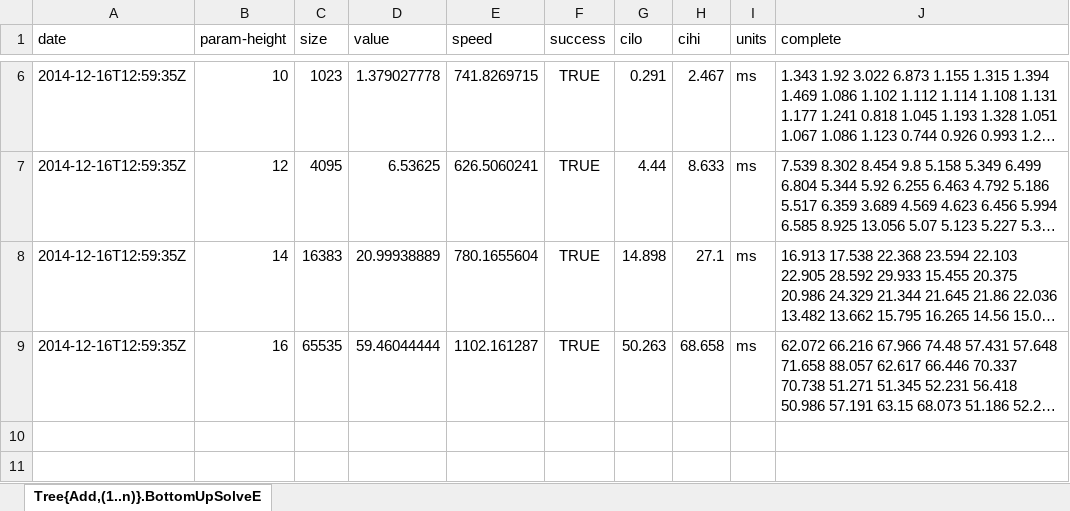
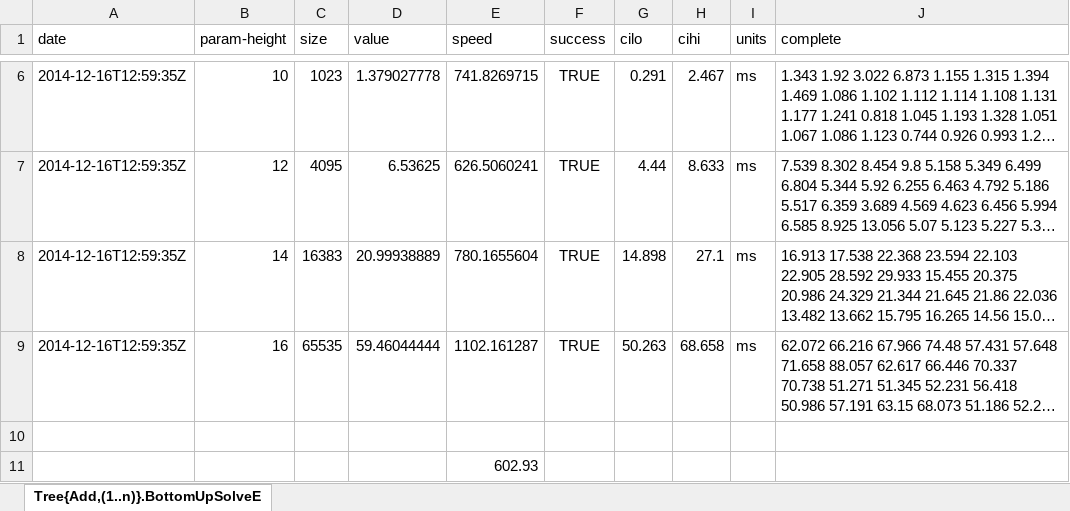
Before and after one commit to seba--/incremental, an Excel workbook: typecheck/benchmark/nonincremental_16_BU1/Tree{Add,[1..n]}.BottomUpSolveEnd.Test-0.xlsx, sheet Tree{Add,(1..n)}.BottomUpSolveE, drawn as a sheet; only a part is shown, gaps mark what is left out; long unchanged cells end in …; values as stored, in another font and other column widths than the file's, no borders; the diff names each change by its address in the sheet, - before the commit and + after, or states it on an @@ line.

```diff
--- a/typecheck/benchmark/nonincremental_16_BU1/Tree{Add,[1..n]}.BottomUpSolveEnd.Test-0.xlsx (sheet Tree{Add,(1..n)}.BottomUpSolveE)
+++ b/typecheck/benchmark/nonincremental_16_BU1/Tree{Add,[1..n]}.BottomUpSolveEnd.Test-0.xlsx (sheet Tree{Add,(1..n)}.BottomUpSolveE)
+row 10: (empty)
+row 11:  |  |  |  | 602.93
```
Also changed, not shown: typecheck/benchmark/nonincremental_16_BU2/Abs{x,Tree{Add,[x..x]}}.BottomUpIncrementalSolve.Test-0.xlsx, typecheck/benchmark/nonincremental_16_BU3/Abs{x,Tree{Add,[x..x]}}.BottomUpEagerSubst.Test-1.xlsx, 40 other files.
